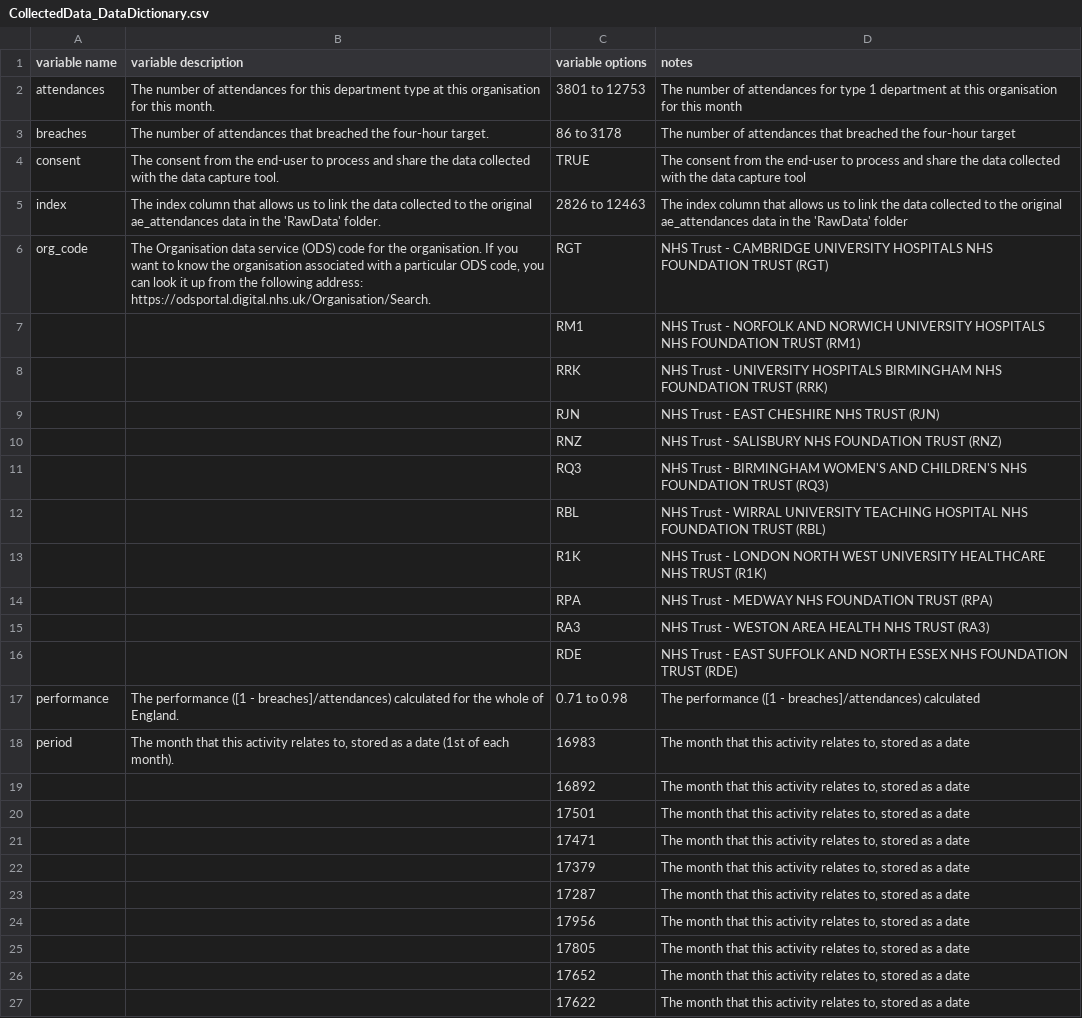
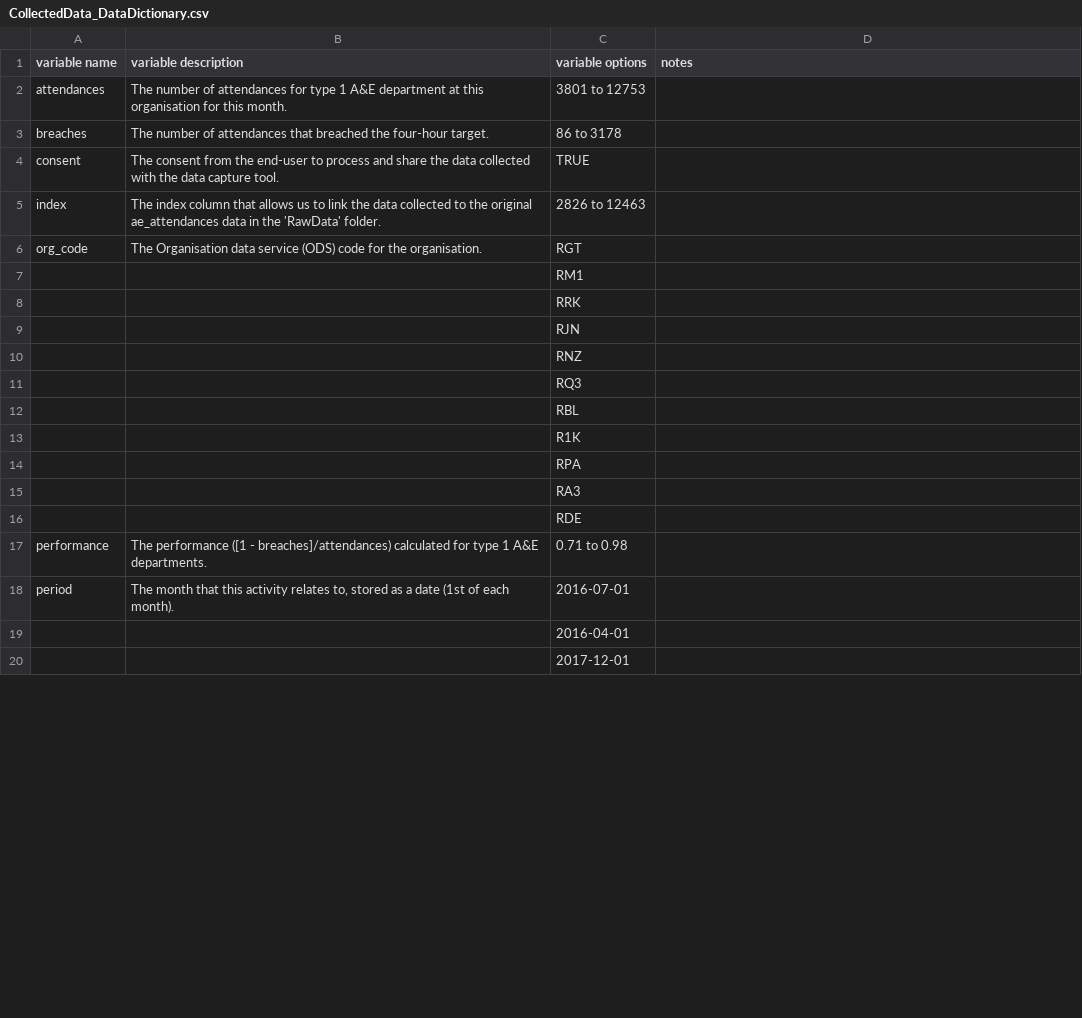
Before and after one commit to B208593/B208593_assessment, a CSV file: RawData/CollectedData_DataDictionary.csv, drawn as a sheet; only a part is shown; the diff covers the shown part only.

Commit message:
Update to CollectedData_DataDictionary csv file

```diff
--- a/RawData/CollectedData_DataDictionary.csv
+++ b/RawData/CollectedData_DataDictionary.csv
@@ -1,27 +1,20 @@
 variable name,variable description,variable options,notes
-attendances,The number of attendances for this department type at this organisation for this month.,3801 to 12753,The number of attendances for type 1 department at this organisation for this month
-breaches,The number of attendances that breached the four-hour target.,86 to 3178,The number of attendances that breached the four-hour target
-consent,The consent from the end-user to process and share the data collected with the data capture tool.,TRUE,The consent from the end-user to process and share the data collected with the data capture tool
-index,The index column that allows us to link the data collected to the original ae_attendances data in the 'RawData' folder.,2826 to 12463,The index column that allows us to link the data collected to the original ae_attendances data in the 'RawData' folder
-org_code,"The Organisation data service (ODS) code for the organisation. If you want to know the organisation associated with a particular ODS code, you can look it up from the following address: https://odsportal.digital.nhs.uk/Organisation/Search.",RGT,NHS Trust - CAMBRIDGE UNIVERSITY HOSPITALS NHS FOUNDATION TRUST (RGT)
- , ,RM1,NHS Trust - NORFOLK AND NORWICH UNIVERSITY HOSPITALS NHS FOUNDATION TRUST (RM1)
- , ,RRK,NHS Trust - UNIVERSITY HOSPITALS BIRMINGHAM NHS FOUNDATION TRUST (RRK)
- , ,RJN,NHS Trust - EAST CHESHIRE NHS TRUST (RJN)
- , ,RNZ,NHS Trust - SALISBURY NHS FOUNDATION TRUST (RNZ)
- , ,RQ3,NHS Trust - BIRMINGHAM WOMEN'S AND CHILDREN'S NHS FOUNDATION TRUST (RQ3)
- , ,RBL,NHS Trust - WIRRAL UNIVERSITY TEACHING HOSPITAL NHS FOUNDATION TRUST (RBL)
- , ,R1K,NHS Trust - LONDON NORTH WEST UNIVERSITY HEALTHCARE NHS TRUST (R1K)
- , ,RPA,NHS Trust - MEDWAY NHS FOUNDATION TRUST (RPA)
- , ,RA3,NHS Trust - WESTON AREA HEALTH NHS TRUST (RA3)
- , ,RDE,NHS Trust - EAST SUFFOLK AND NORTH ESSEX NHS FOUNDATION TRUST (RDE)
-performance,The performance ([1 - breaches]/attendances) calculated for the whole of England.,0.71 to 0.98,The performance ([1 - breaches]/attendances) calculated
-period,"The month that this activity relates to, stored as a date (1st of each month).",16983,"The month that this activity relates to, stored as a date"
- , ,16892,"The month that this activity relates to, stored as a date"
- , ,17501,"The month that this activity relates to, stored as a date"
- , ,17471,"The month that this activity relates to, stored as a date"
- , ,17379,"The month that this activity relates to, stored as a date"
- , ,17287,"The month that this activity relates to, stored as a date"
- , ,17956,"The month that this activity relates to, stored as a date"
- , ,17805,"The month that this activity relates to, stored as a date"
- , ,17652,"The month that this activity relates to, stored as a date"
- , ,17622,"The month that this activity relates to, stored as a date"
+attendances,The number of attendances for type 1 A&E department at this organisation for this month.,3801 to 12753,
+breaches,The number of attendances that breached the four-hour target.,86 to 3178,
+consent,The consent from the end-user to process and share the data collected with the data capture tool.,TRUE,
+index,The index column that allows us to link the data collected to the original ae_attendances data in the 'RawData' folder.,2826 to 12463,
+org_code,The Organisation data service (ODS) code for the organisation.,RGT,
+ , ,RM1,
+ , ,RRK,
+ , ,RJN,
+ , ,RNZ,
+ , ,RQ3,
+ , ,RBL,
+ , ,R1K,
+ , ,RPA,
+ , ,RA3,
+ , ,RDE,
+performance,The performance ([1 - breaches]/attendances) calculated for type 1 A&E departments.,0.71 to 0.98,
+period,"The month that this activity relates to, stored as a date (1st of each month).",2016-07-01,
+ , ,2016-04-01,
+ , ,2017-12-01,
```
Also changed, not shown: 7 added rows elsewhere in this file.
